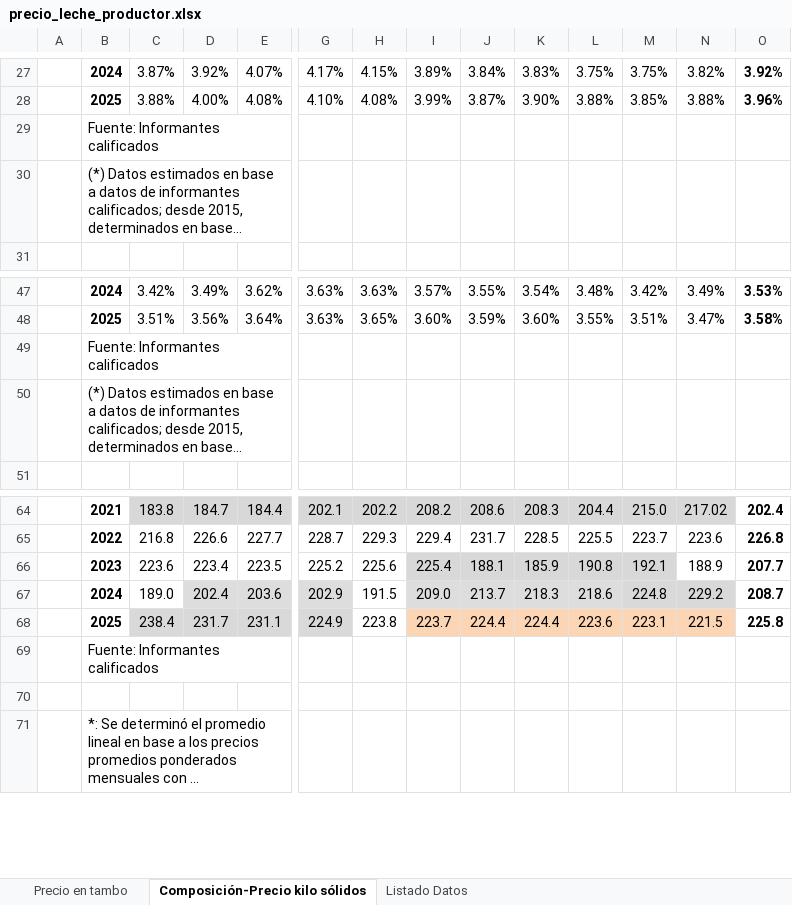
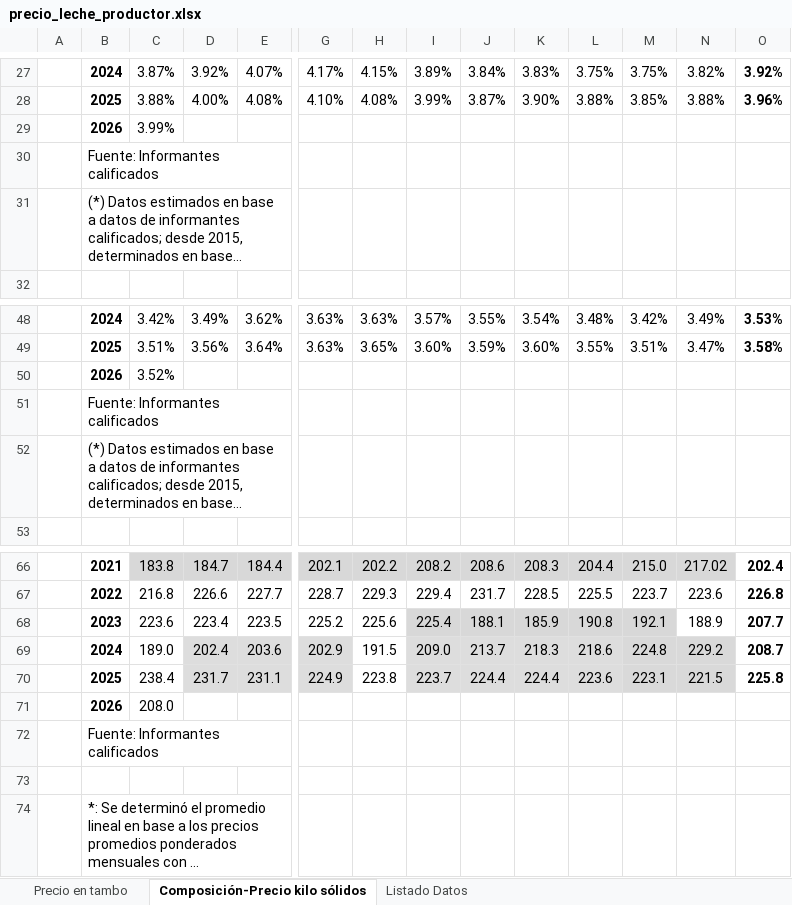
Before and after one commit to jforrisi/dcp, an Excel workbook: data_raw/precio_leche_productor.xlsx, sheet Composición-Precio kilo sólidos, drawn as a sheet; only a part is shown, gaps mark what is left out; long unchanged cells end in …; values as stored, in another font and other column widths than the file's, no borders; charts and pictures not drawn; addresses are those after the commit; rows hold the shown columns only; the diff names each change by its address in the sheet, - before the commit and + after, or states it on an @@ line.

```diff
--- a/data_raw/precio_leche_productor.xlsx (sheet Composición-Precio kilo sólidos)
+++ b/data_raw/precio_leche_productor.xlsx (sheet Composición-Precio kilo sólidos)
+row 29:  | 2026 | 3.99%
+row 50:  | 2026 | 3.52%
-C70 fill: #D9D9D9
+C70 fill: none
-I70:L70 fill: #FCD5B5
+I70:L70 fill: #DDDDDD
-M70:N70 fill: #FCD5B5
+M70:N70 fill: #D9D9D9
+row 71:  | 2026 | 208.0
```
Also changed, not shown: sheet Precio en tambo, sheet Listado Datos, formulas that keep their value, data_raw/serie_semanal_ingreso_medio_exportacion_inac.xlsx, update/historicos/embi.xlsx, 6 other files.
